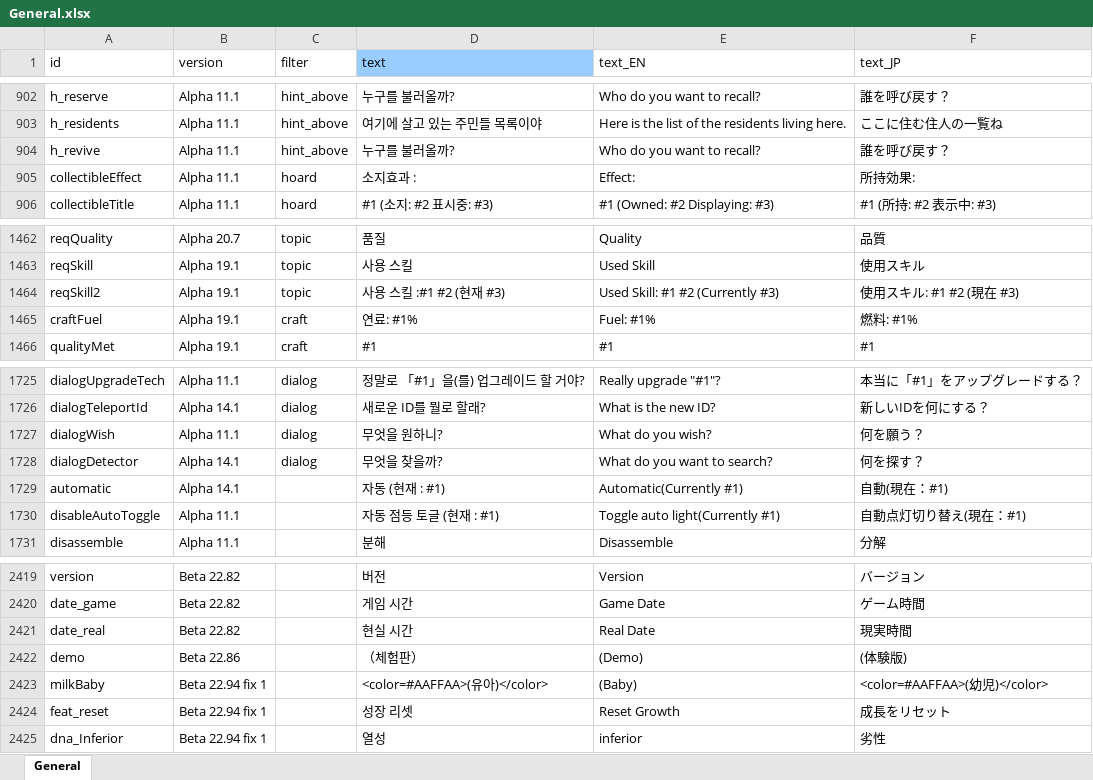
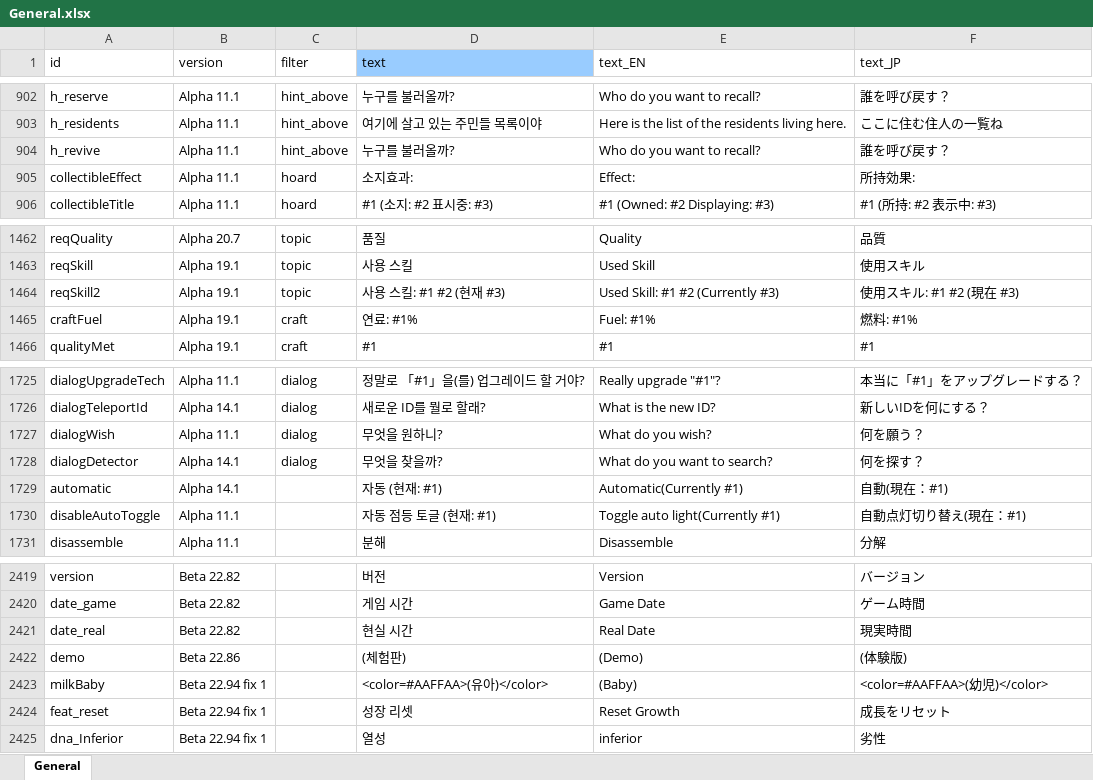
Before and after one commit to cinornu/Elin_KR, an Excel workbook: Mod_Korean/Lang/KR/Game/General.xlsx, sheet General, drawn as a sheet; only a part is shown, gaps mark what is left out; values as stored, in another font and other column widths than the file's, no borders; charts and pictures not drawn; the diff names each change by its address in the sheet, - before the commit and + after, or states it on an @@ line.

```diff
--- a/Mod_Korean/Lang/KR/Game/General.xlsx (sheet General)
+++ b/Mod_Korean/Lang/KR/Game/General.xlsx (sheet General)
-D905 (text): 소지효과 :
+D905 (text): 소지효과:
-D1464 (text): 사용 스킬 :#1 #2 (현재 #3)
+D1464 (text): 사용 스킬: #1 #2 (현재 #3)
-D1729 (text): 자동 (현재 : #1)
+D1729 (text): 자동 (현재: #1)
-D1730 (text): 자동 점등 토글 (현재 : #1)
+D1730 (text): 자동 점등 토글 (현재: #1)
-D2422 (text): （체험판）
+D2422 (text): (체험판)
```
Also changed, not shown: charts or pictures, Mod_Korean/Lang/KR/Game/Thing.xlsx.
